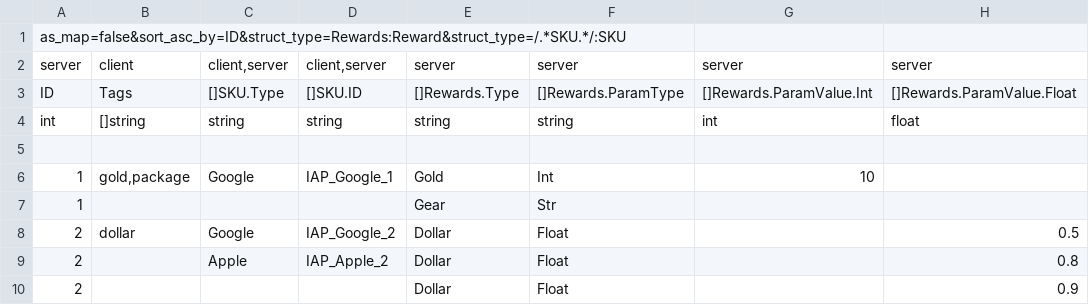
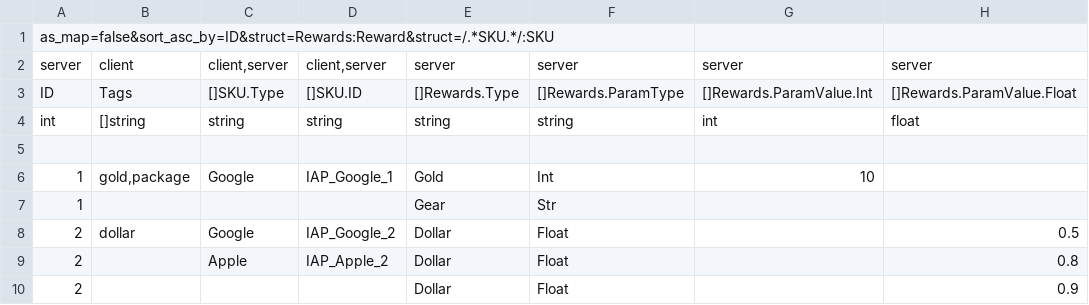
Before and after one commit to unsafe9/nestcsv, a CSV file: examples/functions/csv/complex.csv, drawn as a sheet; only a part is shown; the diff names each change by its address in the sheet, - before the commit and + after, or states it on an @@ line.

Commit message:
Change metadata struct_type to struct

```diff
--- a/examples/functions/csv/complex.csv
+++ b/examples/functions/csv/complex.csv
-A1: as_map=false&sort_asc_by=ID&struct_type=Rewards:Reward&struct_type=/.*SKU.*/:SKU
+A1: as_map=false&sort_asc_by=ID&struct=Rewards:Reward&struct=/.*SKU.*/:SKU
```
Also changed, not shown: 2 other files.
